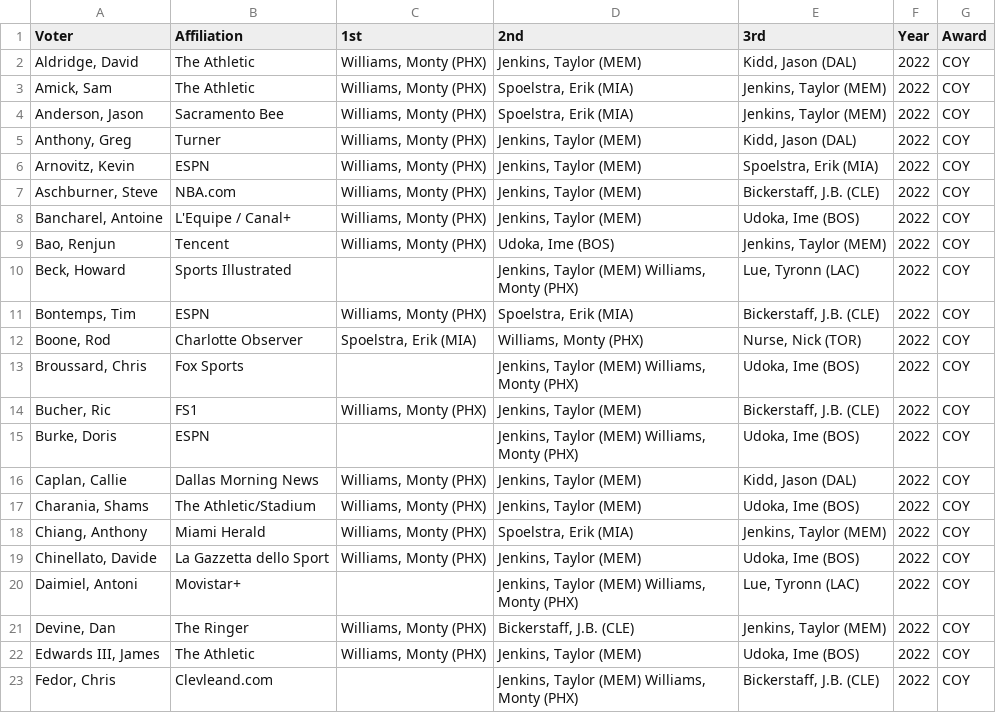
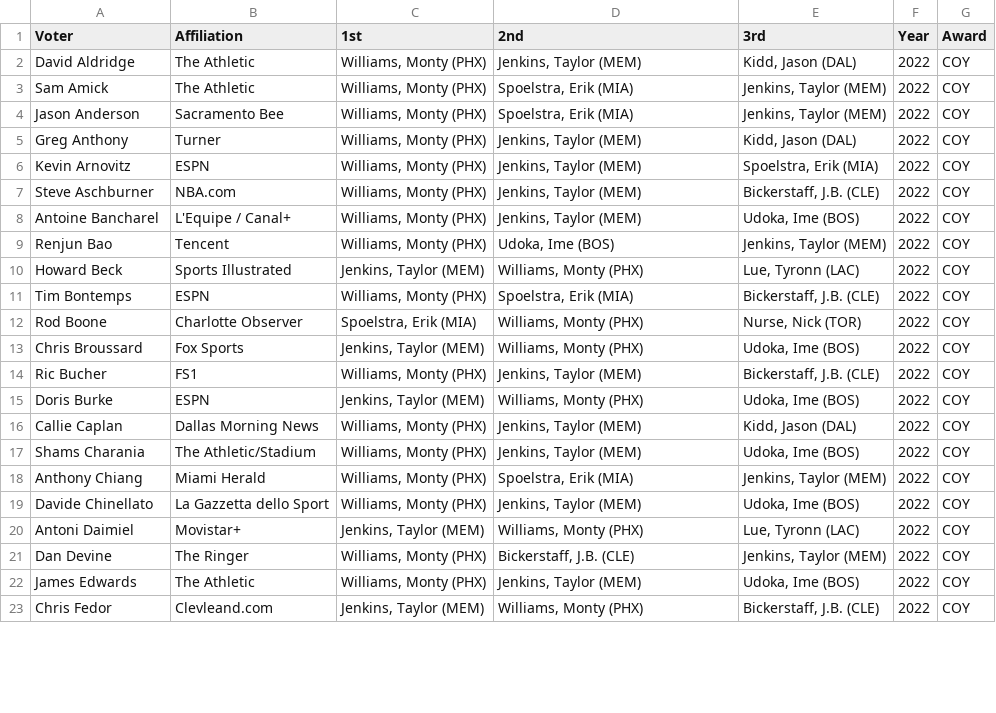
Before and after one commit to The57thPick/nba-awards, a CSV file: data/out/2022/COY.csv, drawn as a sheet; only a part is shown; the diff covers the shown part only.

```diff
--- a/data/out/2022/COY.csv
+++ b/data/out/2022/COY.csv
@@ -1,23 +1,23 @@
 Voter,Affiliation,1st,2nd,3rd,Year,Award
-"Aldridge, David",The Athletic,"Williams, Monty (PHX)","Jenkins, Taylor (MEM)","Kidd, Jason (DAL)",2022, COY
-"Amick, Sam",The Athletic,"Williams, Monty (PHX)","Spoelstra, Erik (MIA)","Jenkins, Taylor (MEM)",2022, COY
-"Anderson, Jason",Sacramento Bee,"Williams, Monty (PHX)","Spoelstra, Erik (MIA)","Jenkins, Taylor (MEM)",2022, COY
-"Anthony, Greg",Turner,"Williams, Monty (PHX)","Jenkins, Taylor (MEM)","Kidd, Jason (DAL)",2022, COY
-"Arnovitz, Kevin",ESPN,"Williams, Monty (PHX)","Jenkins, Taylor (MEM)","Spoelstra, Erik (MIA)",2022, COY
-"Aschburner, Steve",NBA.com,"Williams, Monty (PHX)","Jenkins, Taylor (MEM)","Bickerstaff, J.B. (CLE)",2022, COY
-"Bancharel, Antoine",L'Equipe / Canal+,"Williams, Monty (PHX)","Jenkins, Taylor (MEM)","Udoka, Ime (BOS)",2022, COY
-"Bao, Renjun",Tencent,"Williams, Monty (PHX)","Udoka, Ime (BOS)","Jenkins, Taylor (MEM)",2022, COY
-"Beck, Howard",Sports Illustrated,,"Jenkins, Taylor (MEM) Williams, Monty (PHX)","Lue, Tyronn (LAC)",2022, COY
-"Bontemps, Tim",ESPN,"Williams, Monty (PHX)","Spoelstra, Erik (MIA)","Bickerstaff, J.B. (CLE)",2022, COY
-"Boone, Rod",Charlotte Observer,"Spoelstra, Erik (MIA)","Williams, Monty (PHX)","Nurse, Nick (TOR)",2022, COY
-"Broussard, Chris",Fox Sports,,"Jenkins, Taylor (MEM) Williams, Monty (PHX)","Udoka, Ime (BOS)",2022, COY
-"Bucher, Ric",FS1,"Williams, Monty (PHX)","Jenkins, Taylor (MEM)","Bickerstaff, J.B. (CLE)",2022, COY
-"Burke, Doris",ESPN,,"Jenkins, Taylor (MEM) Williams, Monty (PHX)","Udoka, Ime (BOS)",2022, COY
-"Caplan, Callie",Dallas Morning News,"Williams, Monty (PHX)","Jenkins, Taylor (MEM)","Kidd, Jason (DAL)",2022, COY
-"Charania, Shams",The Athletic/Stadium,"Williams, Monty (PHX)","Jenkins, Taylor (MEM)","Udoka, Ime (BOS)",2022, COY
-"Chiang, Anthony",Miami Herald,"Williams, Monty (PHX)","Spoelstra, Erik (MIA)","Jenkins, Taylor (MEM)",2022, COY
-"Chinellato, Davide",La Gazzetta dello Sport,"Williams, Monty (PHX)","Jenkins, Taylor (MEM)","Udoka, Ime (BOS)",2022, COY
-"Daimiel, Antoni",Movistar+,,"Jenkins, Taylor (MEM) Williams, Monty (PHX)","Lue, Tyronn (LAC)",2022, COY
-"Devine, Dan",The Ringer,"Williams, Monty (PHX)","Bickerstaff, J.B. (CLE)","Jenkins, Taylor (MEM)",2022, COY
-"Edwards III, James",The Athletic,"Williams, Monty (PHX)","Jenkins, Taylor (MEM)","Udoka, Ime (BOS)",2022, COY
-"Fedor, Chris",Clevleand.com,,"Jenkins, Taylor (MEM) Williams, Monty (PHX)","Bickerstaff, J.B. (CLE)",2022, COY
+David Aldridge,The Athletic,"Williams, Monty (PHX)","Jenkins, Taylor (MEM)","Kidd, Jason (DAL)",2022,COY
+Sam Amick,The Athletic,"Williams, Monty (PHX)","Spoelstra, Erik (MIA)","Jenkins, Taylor (MEM)",2022,COY
+Jason Anderson,Sacramento Bee,"Williams, Monty (PHX)","Spoelstra, Erik (MIA)","Jenkins, Taylor (MEM)",2022,COY
+Greg Anthony,Turner,"Williams, Monty (PHX)","Jenkins, Taylor (MEM)","Kidd, Jason (DAL)",2022,COY
+Kevin Arnovitz,ESPN,"Williams, Monty (PHX)","Jenkins, Taylor (MEM)","Spoelstra, Erik (MIA)",2022,COY
+Steve Aschburner,NBA.com,"Williams, Monty (PHX)","Jenkins, Taylor (MEM)","Bickerstaff, J.B. (CLE)",2022,COY
+Antoine Bancharel,L'Equipe / Canal+,"Williams, Monty (PHX)","Jenkins, Taylor (MEM)","Udoka, Ime (BOS)",2022,COY
+Renjun Bao,Tencent,"Williams, Monty (PHX)","Udoka, Ime (BOS)","Jenkins, Taylor (MEM)",2022,COY
+Howard Beck,Sports Illustrated,"Jenkins, Taylor (MEM)","Williams, Monty (PHX)","Lue, Tyronn (LAC)",2022,COY
+Tim Bontemps,ESPN,"Williams, Monty (PHX)","Spoelstra, Erik (MIA)","Bickerstaff, J.B. (CLE)",2022,COY
+Rod Boone,Charlotte Observer,"Spoelstra, Erik (MIA)","Williams, Monty (PHX)","Nurse, Nick (TOR)",2022,COY
+Chris Broussard,Fox Sports,"Jenkins, Taylor (MEM)","Williams, Monty (PHX)","Udoka, Ime (BOS)",2022,COY
+Ric Bucher,FS1,"Williams, Monty (PHX)","Jenkins, Taylor (MEM)","Bickerstaff, J.B. (CLE)",2022,COY
+Doris Burke,ESPN,"Jenkins, Taylor (MEM)","Williams, Monty (PHX)","Udoka, Ime (BOS)",2022,COY
+Callie Caplan,Dallas Morning News,"Williams, Monty (PHX)","Jenkins, Taylor (MEM)","Kidd, Jason (DAL)",2022,COY
+Shams Charania,The Athletic/Stadium,"Williams, Monty (PHX)","Jenkins, Taylor (MEM)","Udoka, Ime (BOS)",2022,COY
+Anthony Chiang,Miami Herald,"Williams, Monty (PHX)","Spoelstra, Erik (MIA)","Jenkins, Taylor (MEM)",2022,COY
+Davide Chinellato,La Gazzetta dello Sport,"Williams, Monty (PHX)","Jenkins, Taylor (MEM)","Udoka, Ime (BOS)",2022,COY
+Antoni Daimiel,Movistar+,"Jenkins, Taylor (MEM)","Williams, Monty (PHX)","Lue, Tyronn (LAC)",2022,COY
+Dan Devine,The Ringer,"Williams, Monty (PHX)","Bickerstaff, J.B. (CLE)","Jenkins, Taylor (MEM)",2022,COY
+James Edwards,The Athletic,"Williams, Monty (PHX)","Jenkins, Taylor (MEM)","Udoka, Ime (BOS)",2022,COY
+Chris Fedor,Clevleand.com,"Jenkins, Taylor (MEM)","Williams, Monty (PHX)","Bickerstaff, J.B. (CLE)",2022,COY
```
Also changed, not shown: 98 edited cells elsewhere in this file, data/out/2022/6th.csv, data/out/2022/DPOY.csv, 13 other files.
